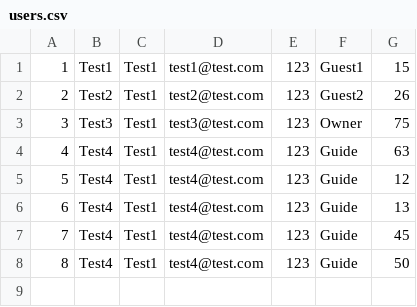
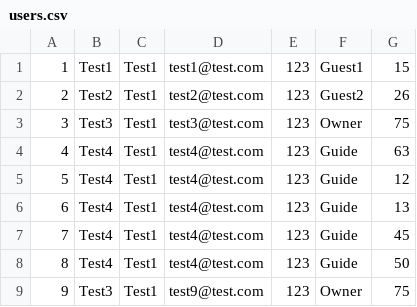
Before and after one commit to aleksandarm001/Booking_projekat, a CSV file: InitialProject/Resources/Data/users.csv, drawn as a sheet.

```diff
--- a/InitialProject/Resources/Data/users.csv
+++ b/InitialProject/Resources/Data/users.csv
@@ -8 +8,2 @@
 8|Test4|Test1|test4@test.com|123|Guide|50
+9|Test3|Test1|test9@test.com|123|Owner|75
```
Also changed, not shown: 18 other files.
